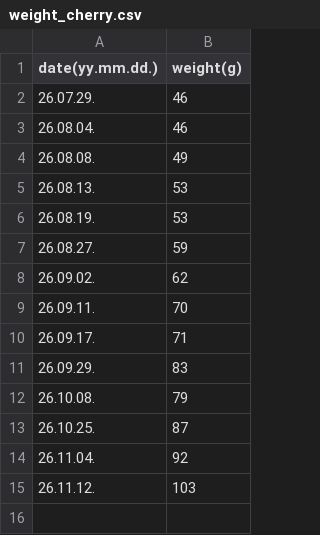
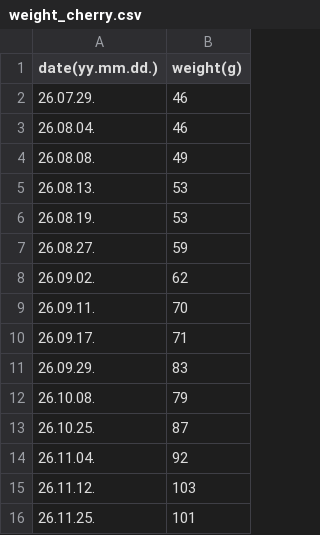
Before and after one commit to seminarNotes/yukji, a CSV file: assets/weight_cherry.csv, drawn as a sheet.

Commit message:
Update weight_cherry.csv

```diff
--- a/assets/weight_cherry.csv
+++ b/assets/weight_cherry.csv
@@ -15 +15,2 @@
 26.11.12.,103
+26.11.25.,101
```
